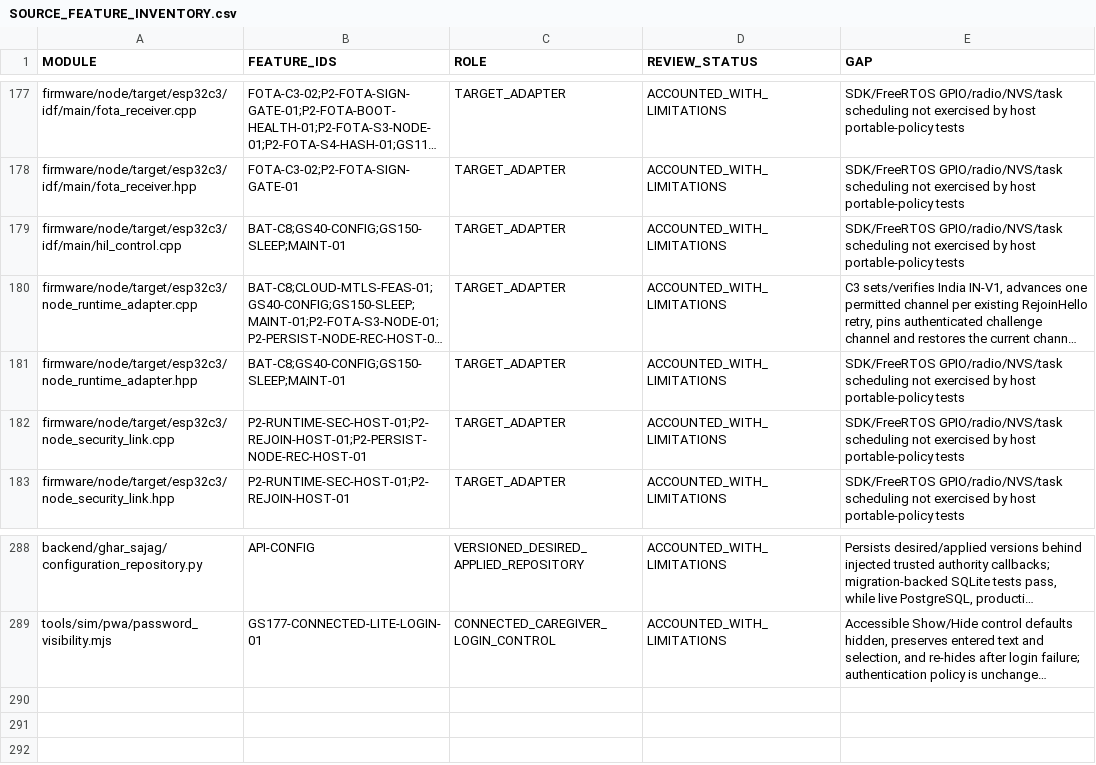
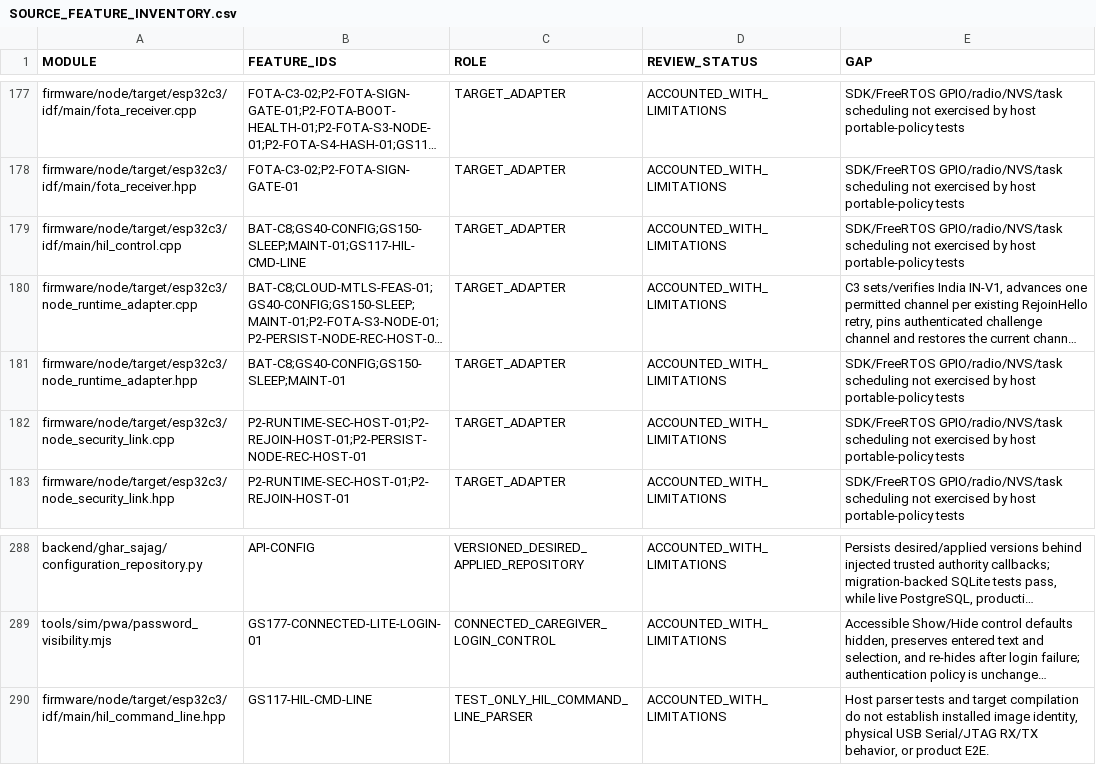
Before and after one commit to udaybhan200683/Ghar_sajag, a CSV file: docs/validation/SOURCE_FEATURE_INVENTORY.csv, drawn as a sheet; only a part is shown, gaps mark what is left out; long unchanged cells end in …; the diff names each change by its address in the sheet, - before the commit and + after, or states it on an @@ line.

```diff
--- a/docs/validation/SOURCE_FEATURE_INVENTORY.csv
+++ b/docs/validation/SOURCE_FEATURE_INVENTORY.csv
-B179 (FEATURE_IDS): BAT-C8;GS40-CONFIG;GS150-SLEEP;MAINT-01
+B179 (FEATURE_IDS): BAT-C8;GS40-CONFIG;GS150-SLEEP;MAINT-01;GS117-HIL-CMD-LINE
+row 290: firmware/node/target/esp32c3/idf/main/hil_command_line.hpp | GS117-HIL-CMD-LINE | TEST_ONLY_HIL_COMMAND_LINE_PARSER | ACCOUNTED_WITH_LIMITATIONS | Host parser tests and target compilation do not establish installed image identity, physical USB Serial/JTAG RX/TX behavior, or product E2E.
```
Also changed, not shown: docs/validation/MASTER_TRACEABILITY.csv, 7 other files.
